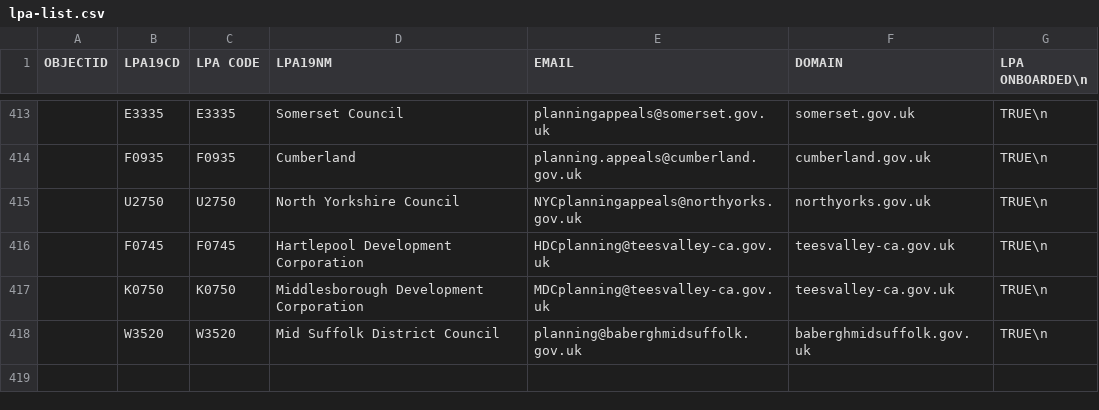
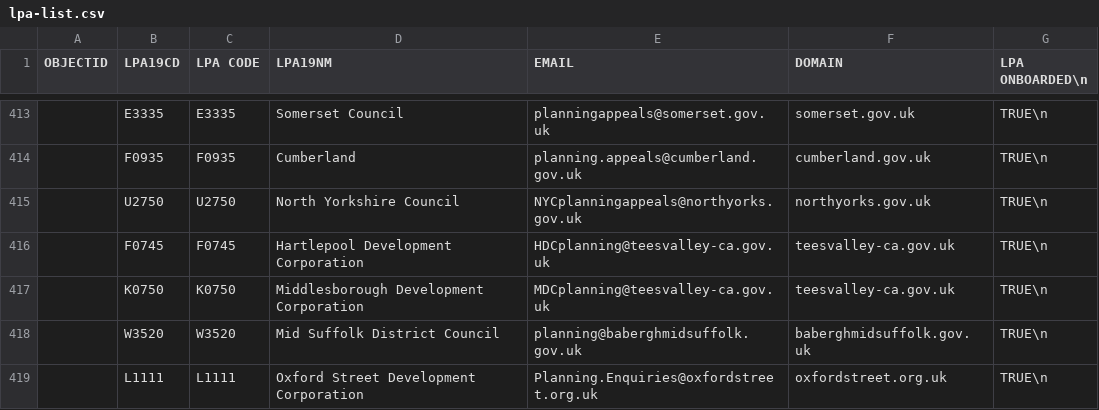
Before and after one commit to Planning-Inspectorate/appeal-planning-decision, a CSV file: packages/appeals-service-api/data/lpa-list.csv, drawn as a sheet; only a part is shown, gaps mark what is left out; the diff names each change by its address in the sheet, - before the commit and + after, or states it on an @@ line.

Commit message:
feat: add oxford steet lpa

```diff
--- a/packages/appeals-service-api/data/lpa-list.csv
+++ b/packages/appeals-service-api/data/lpa-list.csv
+row 419:  | L1111 | L1111 | Oxford Street Development Corporation | Planning.Enquiries@oxfordstreet.org.uk | oxfordstreet.org.uk | TRUE\n
```
